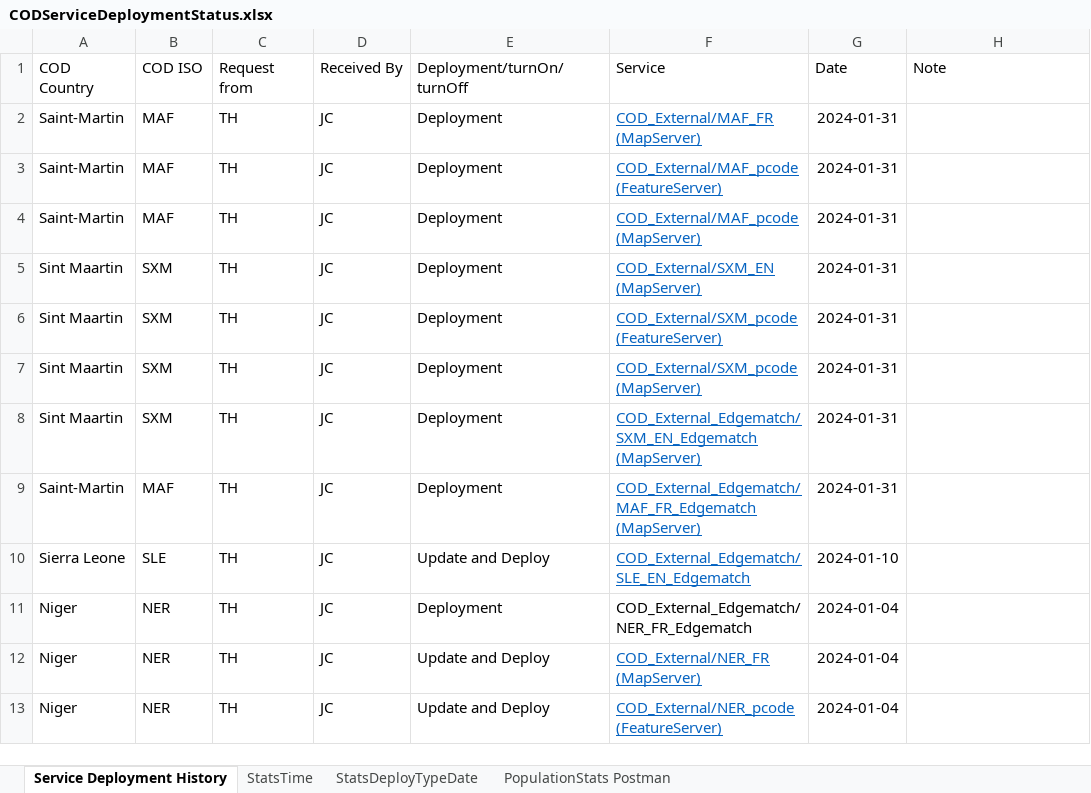
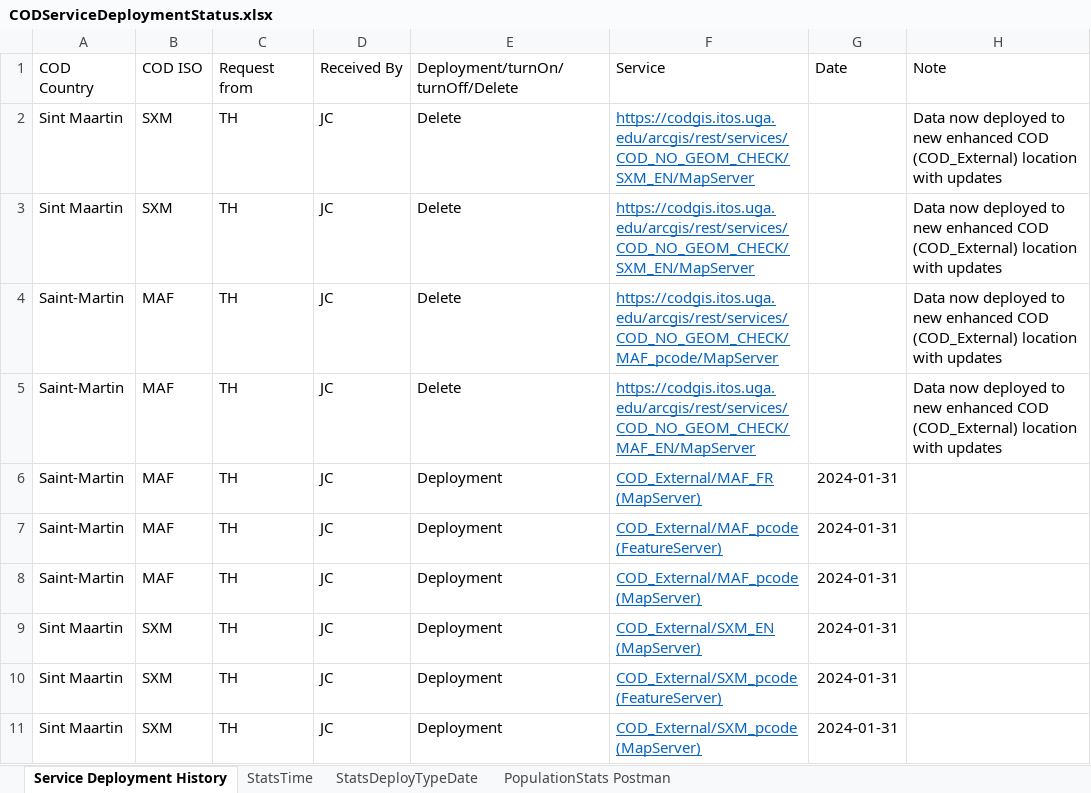
Before and after one commit to UGA-ITOSHumanitarianGIS/mapservicedoc, an Excel workbook: Data/CODServiceDeploymentStatus.xlsx, sheet Service Deployment History, drawn as a sheet; only a part is shown; the shorter side is filled out with more unchanged rows; values as stored, in another font and other column widths than the file's, no borders; conditional formats and table styles not drawn; the diff names each change by its address in the sheet, - before the commit and + after, or states it on an @@ line.

Commit message:
First Migrations from standard to enhanced COD hosting
Standard CODs are hosted here: https://codgis.itos.uga.edu/arcgis/rest/services/COD_NO_GEOM_CHECK

for 60+ countries and Sint-Maartin and Saint Martin are updated and hosted on the enhanced COD location now. The services are deleted

```diff
--- a/Data/CODServiceDeploymentStatus.xlsx (sheet Service Deployment History)
+++ b/Data/CODServiceDeploymentStatus.xlsx (sheet Service Deployment History)
-E1: Deployment/turnOn/turnOff
+E1: Deployment/turnOn/turnOff/Delete
+row 2: Sint Maartin | SXM | TH | JC | Delete | https://codgis.itos.uga.edu/arcgis/rest/services/COD_NO_GEOM_CHECK/SXM_EN/MapServer |  | Data now deployed to new enhanced COD (COD_External) location with updates
+row 3: Sint Maartin | SXM | TH | JC | Delete | https://codgis.itos.uga.edu/arcgis/rest/services/COD_NO_GEOM_CHECK/SXM_EN/MapServer |  | Data now deployed to new enhanced COD (COD_External) location with updates
+row 4: Saint-Martin | MAF | TH | JC | Delete | https://codgis.itos.uga.edu/arcgis/rest/services/COD_NO_GEOM_CHECK/MAF_pcode/MapServer |  | Data now deployed to new enhanced COD (COD_External) location with updates
+row 5: Saint-Martin | MAF | TH | JC | Delete | https://codgis.itos.uga.edu/arcgis/rest/services/COD_NO_GEOM_CHECK/MAF_EN/MapServer |  | Data now deployed to new enhanced COD (COD_External) location with updates
```
Also changed, not shown: sheet StatsDeployTypeDate, charts or pictures.
